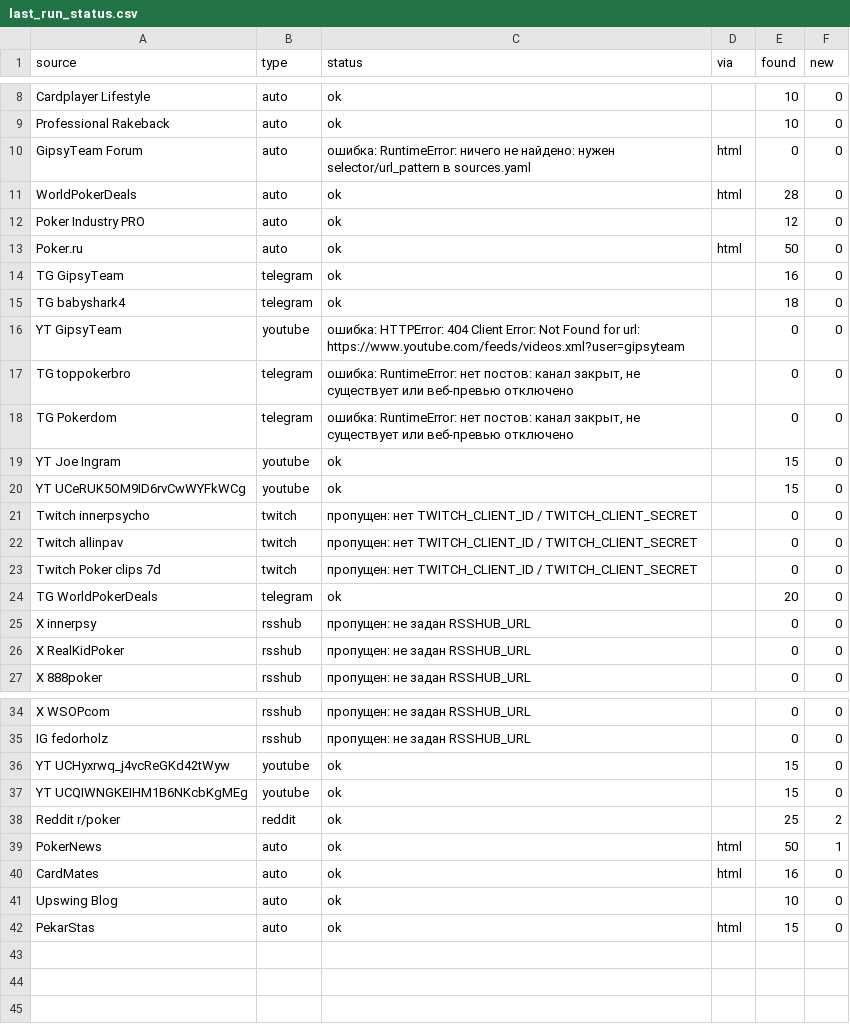
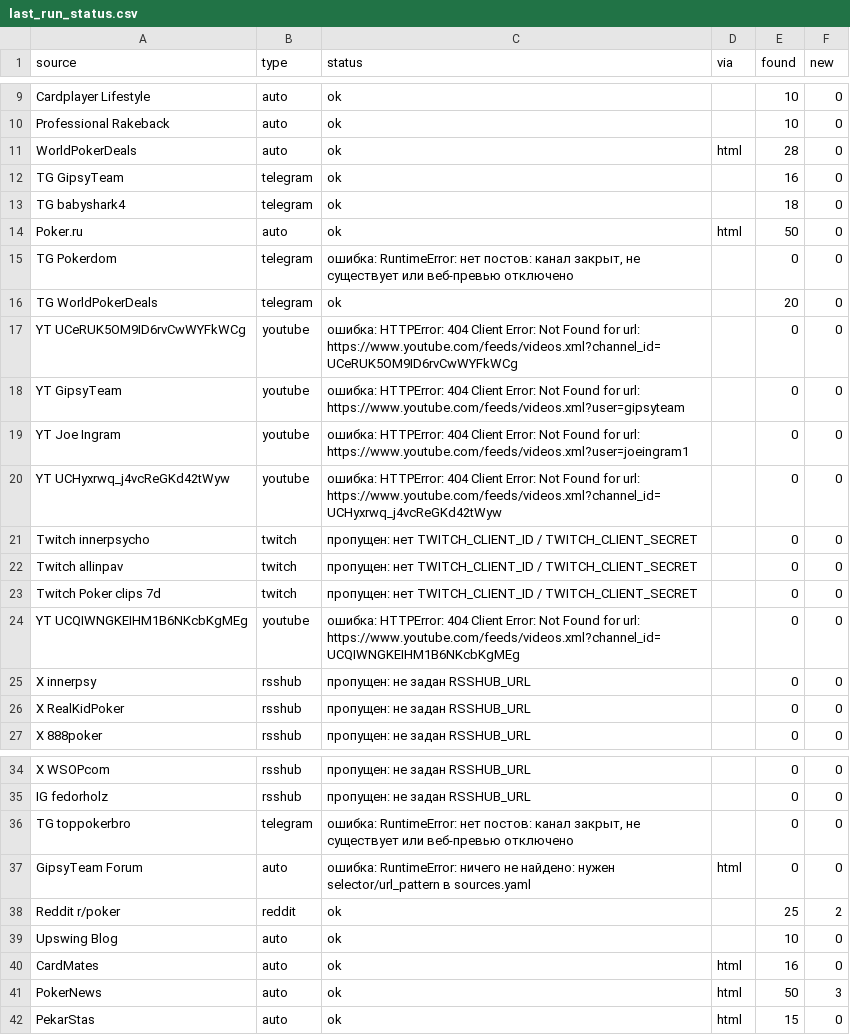
Before and after one commit to marta702/pokeroff-news, a CSV file: out/last_run_status.csv, drawn as a sheet; only a part is shown, gaps mark what is left out; removed rows and columns are numbered as before the commit, all else as after; the diff names each change by its address in the sheet, - before the commit and + after, or states it on an @@ line.

```diff
--- a/out/last_run_status.csv
+++ b/out/last_run_status.csv
@@ row 12 moved to row 5: Poker Industry PRO @@
@@ row 13 moved to row 14: Poker.ru @@
@@ row 18 moved to row 15: TG Pokerdom @@
@@ row 24 moved to row 16: TG WorldPokerDeals @@
+row 17: YT UCeRUK5OM9ID6rvCwWYFkWCg | youtube | ошибка: HTTPError: 404 Client Error: Not Found for url: https://www.youtube.com/feeds/videos.xml?channel_id=UCeRUK5OM9ID6rvCwWYFkWCg |  | 0 | 0
-C19 (status): ok
+C19 (status): ошибка: HTTPError: 404 Client Error: Not Found for url: https://www.youtube.com/feeds/videos.xml?user=joeingram1
-E19 (found): 15
+E19 (found): 0
-row 20: YT UCeRUK5OM9ID6rvCwWYFkWCg | youtube | ok |  | 15 | 0
+row 20: YT UCHyxrwq_j4vcReGKd42tWyw | youtube | ошибка: HTTPError: 404 Client Error: Not Found for url: https://www.youtube.com/feeds/videos.xml?channel_id=UCHyxrwq_j4vcReGKd42tWyw |  | 0 | 0
+row 24: YT UCQIWNGKEIHM1B6NKcbKgMEg | youtube | ошибка: HTTPError: 404 Client Error: Not Found for url: https://www.youtube.com/feeds/videos.xml?channel_id=UCQIWNGKEIHM1B6NKcbKgMEg |  | 0 | 0
-row 36: YT UCHyxrwq_j4vcReGKd42tWyw | youtube | ok |  | 15 | 0
-row 37: YT UCQIWNGKEIHM1B6NKcbKgMEg | youtube | ok |  | 15 | 0
@@ row 17 moved to row 36: TG toppokerbro @@
@@ row 10 moved to row 37: GipsyTeam Forum @@
-row 39: PokerNews | auto | ok | html | 50 | 1
@@ row 41 moved to row 39: Upswing Blog @@
+row 41: PokerNews | auto | ok | html | 50 | 3
```
Also changed, not shown: 2 other files.
